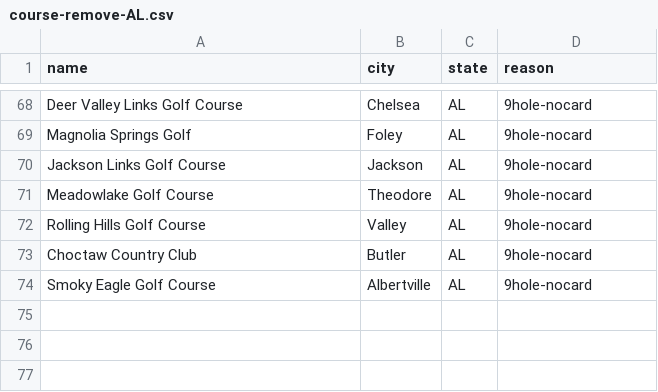
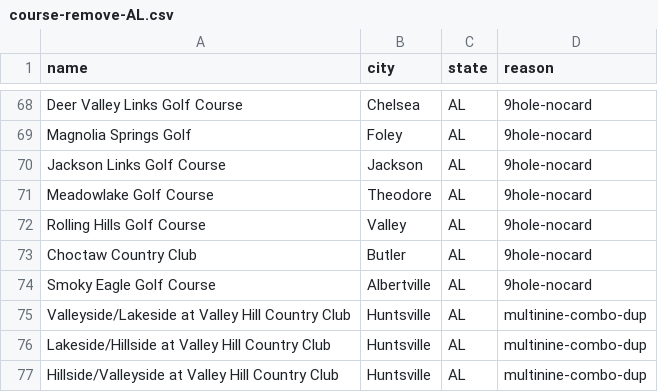
Before and after one commit to thundertonka2-tech/bad-golf-app, a CSV file: data/AL/course-remove-AL.csv, drawn as a sheet; only a part is shown, gaps mark what is left out.

```diff
--- a/data/AL/course-remove-AL.csv
+++ b/data/AL/course-remove-AL.csv
@@ -74 +74,4 @@
 "Smoky Eagle Golf Course","Albertville","AL","9hole-nocard"
+"Valleyside/Lakeside at Valley Hill Country Club","Huntsville","AL","multinine-combo-dup"
+"Lakeside/Hillside at Valley Hill Country Club","Huntsville","AL","multinine-combo-dup"
+"Hillside/Valleyside at Valley Hill Country Club","Huntsville","AL","multinine-combo-dup"
```
Also changed, not shown: data/AL/course-ratings-AL-sweep.csv, 2 other files.
